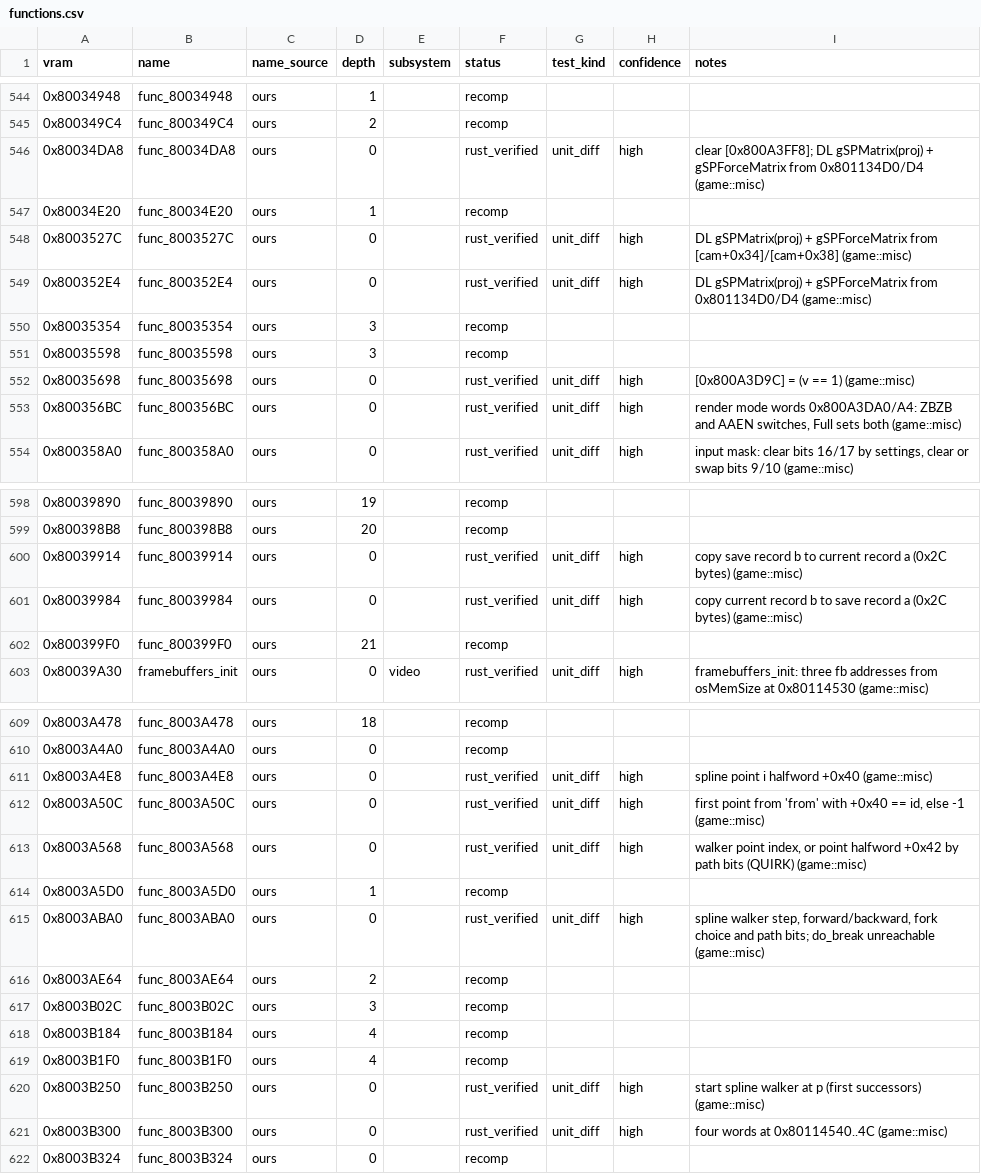
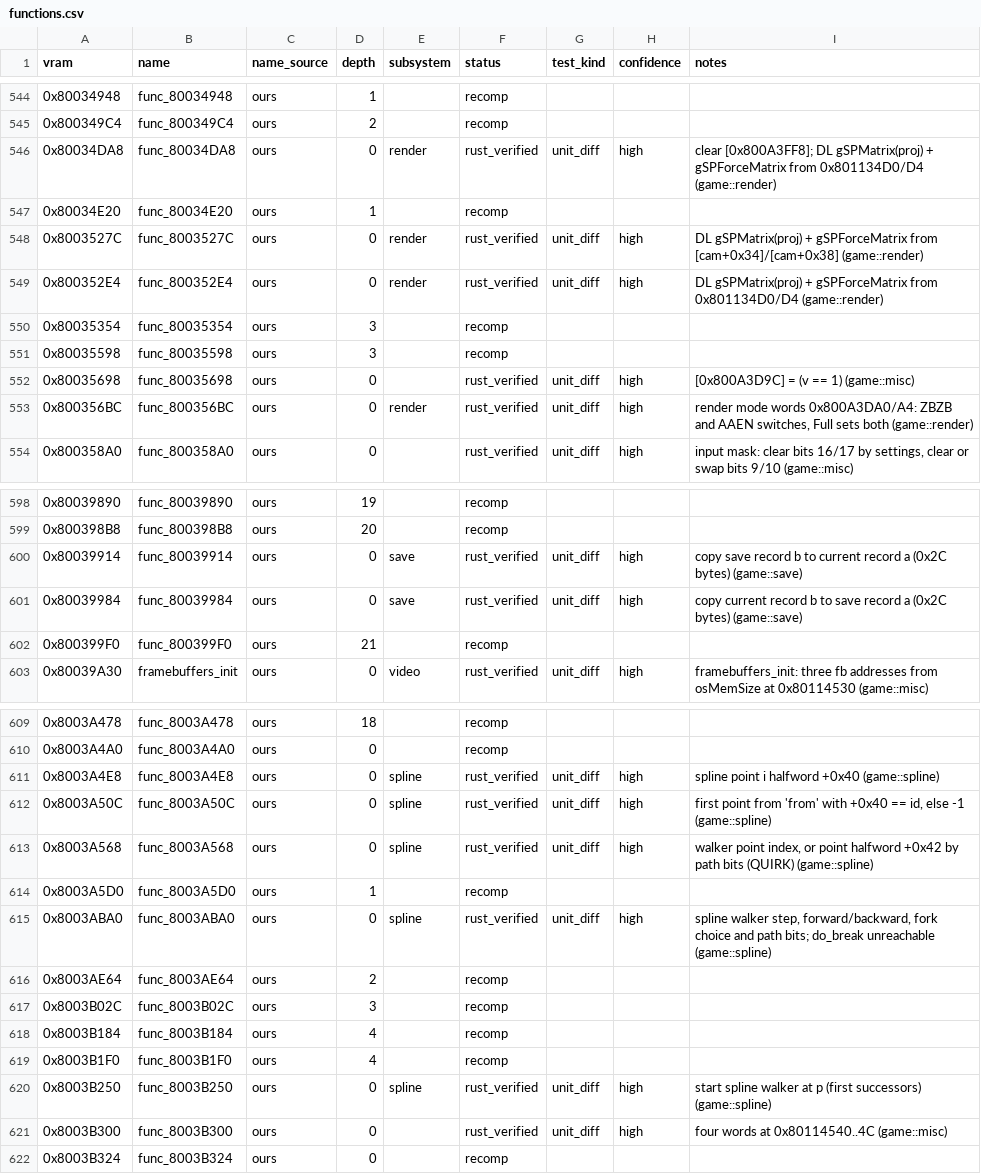
Before and after one commit to markgiroux3141/Starwars-Podracing-rust-clone, a CSV file: symbols/functions.csv, drawn as a sheet; only a part is shown, gaps mark what is left out; the diff covers the shown part only.

```diff
--- a/symbols/functions.csv
+++ b/symbols/functions.csv
@@ -545,6 +545,6 @@ vram,name,name_source,depth,subsystem,status,test_kind,confidence,notes
 0x800349C4,func_800349C4,ours,2,,recomp,,,
-0x80034DA8,func_80034DA8,ours,0,,rust_verified,unit_diff,high,clear [0x800A3FF8]; DL gSPMatrix(proj) + gSPForceMatrix from 0x801134D0/D4 (game::misc)
+0x80034DA8,func_80034DA8,ours,0,render,rust_verified,unit_diff,high,clear [0x800A3FF8]; DL gSPMatrix(proj) + gSPForceMatrix from 0x801134D0/D4 (game::render)
 0x80034E20,func_80034E20,ours,1,,recomp,,,
-0x8003527C,func_8003527C,ours,0,,rust_verified,unit_diff,high,DL gSPMatrix(proj) + gSPForceMatrix from [cam+0x34]/[cam+0x38] (game::misc)
-0x800352E4,func_800352E4,ours,0,,rust_verified,unit_diff,high,DL gSPMatrix(proj) + gSPForceMatrix from 0x801134D0/D4 (game::misc)
+0x8003527C,func_8003527C,ours,0,render,rust_verified,unit_diff,high,DL gSPMatrix(proj) + gSPForceMatrix from [cam+0x34]/[cam+0x38] (game::render)
+0x800352E4,func_800352E4,ours,0,render,rust_verified,unit_diff,high,DL gSPMatrix(proj) + gSPForceMatrix from 0x801134D0/D4 (game::render)
 0x80035354,func_80035354,ours,3,,recomp,,,
@@ -552,3 +552,3 @@ vram,name,name_source,depth,subsystem,status,test_kind,confidence,notes
 0x80035698,func_80035698,ours,0,,rust_verified,unit_diff,high,[0x800A3D9C] = (v == 1) (game::misc)
-0x800356BC,func_800356BC,ours,0,,rust_verified,unit_diff,high,"render mode words 0x800A3DA0/A4: ZBZB and AAEN switches, Full sets both (game::misc)"
+0x800356BC,func_800356BC,ours,0,render,rust_verified,unit_diff,high,"render mode words 0x800A3DA0/A4: ZBZB and AAEN switches, Full sets both (game::render)"
 0x800358A0,func_800358A0,ours,0,,rust_verified,unit_diff,high,"input mask: clear bits 16/17 by settings, clear or swap bits 9/10 (game::misc)"
@@ -599,4 +599,4 @@ vram,name,name_source,depth,subsystem,status,test_kind,confidence,notes
 0x800398B8,func_800398B8,ours,20,,recomp,,,
-0x80039914,func_80039914,ours,0,,rust_verified,unit_diff,high,copy save record b to current record a (0x2C bytes) (game::misc)
-0x80039984,func_80039984,ours,0,,rust_verified,unit_diff,high,copy current record b to save record a (0x2C bytes) (game::misc)
+0x80039914,func_80039914,ours,0,save,rust_verified,unit_diff,high,copy save record b to current record a (0x2C bytes) (game::save)
+0x80039984,func_80039984,ours,0,save,rust_verified,unit_diff,high,copy current record b to save record a (0x2C bytes) (game::save)
 0x800399F0,func_800399F0,ours,21,,recomp,,,
@@ -610,7 +610,7 @@ vram,name,name_source,depth,subsystem,status,test_kind,confidence,notes
 0x8003A4A0,func_8003A4A0,ours,0,,recomp,,,
-0x8003A4E8,func_8003A4E8,ours,0,,rust_verified,unit_diff,high,spline point i halfword +0x40 (game::misc)
-0x8003A50C,func_8003A50C,ours,0,,rust_verified,unit_diff,high,"first point from 'from' with +0x40 == id, else -1 (game::misc)"
-0x8003A568,func_8003A568,ours,0,,rust_verified,unit_diff,high,"walker point index, or point halfword +0x42 by path bits (QUIRK) (game::misc)"
+0x8003A4E8,func_8003A4E8,ours,0,spline,rust_verified,unit_diff,high,spline point i halfword +0x40 (game::spline)
+0x8003A50C,func_8003A50C,ours,0,spline,rust_verified,unit_diff,high,"first point from 'from' with +0x40 == id, else -1 (game::spline)"
+0x8003A568,func_8003A568,ours,0,spline,rust_verified,unit_diff,high,"walker point index, or point halfword +0x42 by path bits (QUIRK) (game::spline)"
 0x8003A5D0,func_8003A5D0,ours,1,,recomp,,,
-0x8003ABA0,func_8003ABA0,ours,0,,rust_verified,unit_diff,high,"spline walker step, forward/backward, fork choice and path bits; do_break unreachable (game::misc)"
+0x8003ABA0,func_8003ABA0,ours,0,spline,rust_verified,unit_diff,high,"spline walker step, forward/backward, fork choice and path bits; do_break unreachable (game::spline)"
 0x8003AE64,func_8003AE64,ours,2,,recomp,,,
@@ -619,3 +619,3 @@ vram,name,name_source,depth,subsystem,status,test_kind,confidence,notes
 0x8003B1F0,func_8003B1F0,ours,4,,recomp,,,
-0x8003B250,func_8003B250,ours,0,,rust_verified,unit_diff,high,start spline walker at p (first successors) (game::misc)
+0x8003B250,func_8003B250,ours,0,spline,rust_verified,unit_diff,high,start spline walker at p (first successors) (game::spline)
 0x8003B300,func_8003B300,ours,0,,rust_verified,unit_diff,high,four words at 0x80114540..4C (game::misc)
```
Also changed, not shown: 50 edited cells elsewhere in this file, 24 other files.
